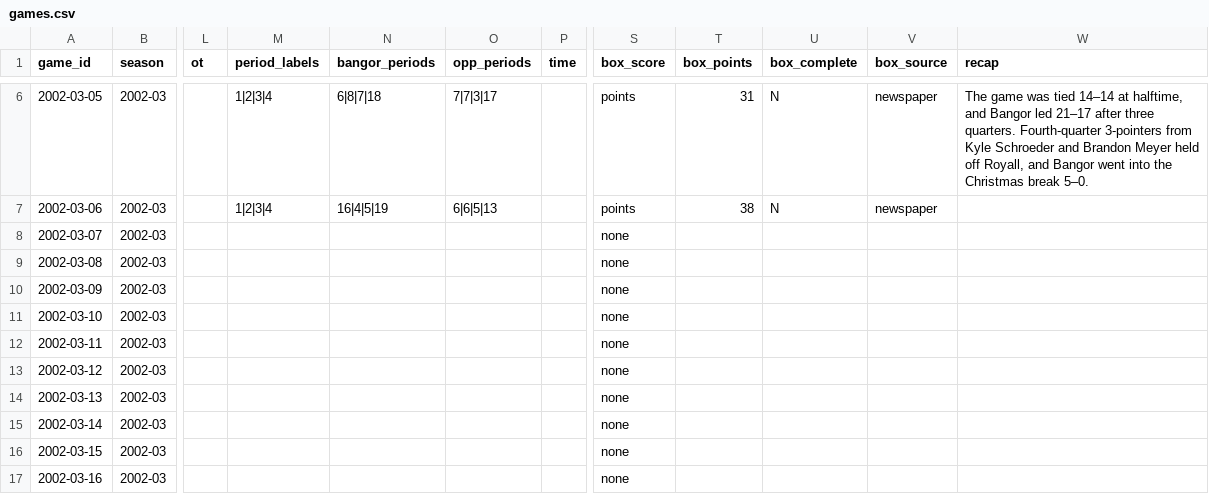
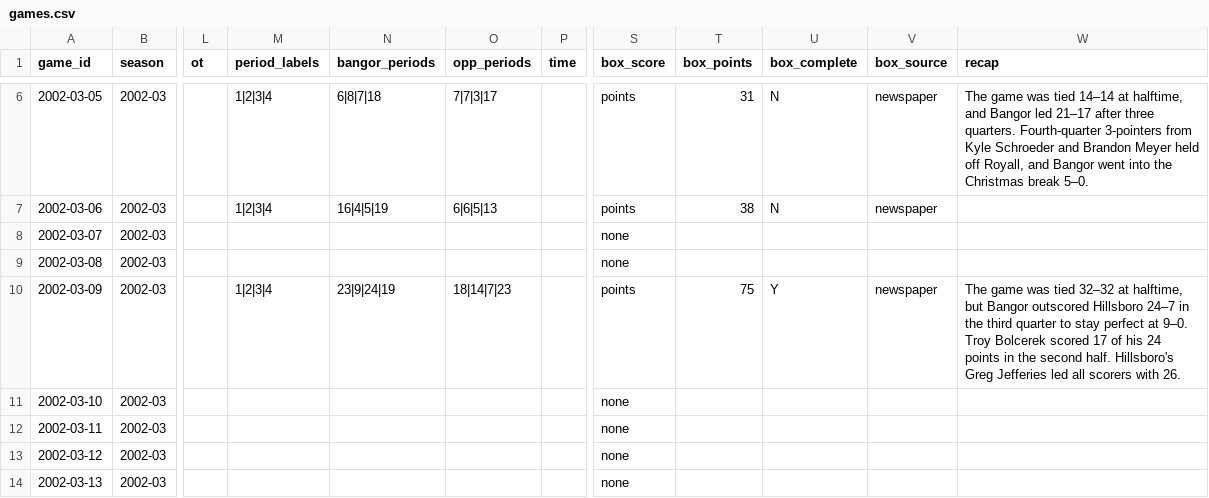
Before and after one commit to jparr021/bangor-basketball, a CSV file: data/games.csv, drawn as a sheet; only a part is shown, gaps mark what is left out; the shorter side is filled out with more unchanged rows; the diff names each change by its address in the sheet, - before the commit and + after, or states it on an @@ line.

```diff
--- a/data/games.csv
+++ b/data/games.csv
-M10 (period_labels): (empty)
+M10 (period_labels): 1|2|3|4
-N10 (bangor_periods): (empty)
+N10 (bangor_periods): 23|9|24|19
-O10 (opp_periods): (empty)
+O10 (opp_periods): 18|14|7|23
-S10 (box_score): none
+S10 (box_score): points
-T10 (box_points): (empty)
+T10 (box_points): 75
-U10 (box_complete): (empty)
+U10 (box_complete): Y
-V10 (box_source): (empty)
+V10 (box_source): newspaper
-W10 (recap): (empty)
+W10 (recap): The game was tied 32–32 at halftime, but Bangor outscored Hillsboro 24–7 in the third quarter to stay perfect at 9–0. Troy Bolcerek scored 17 of his 24 points in the second half. Hillsboro's Greg Jefferies led all scorers with 26.
```
Also changed, not shown: data/opponent_player_games.csv, data/player_games.csv, 10 other files.
